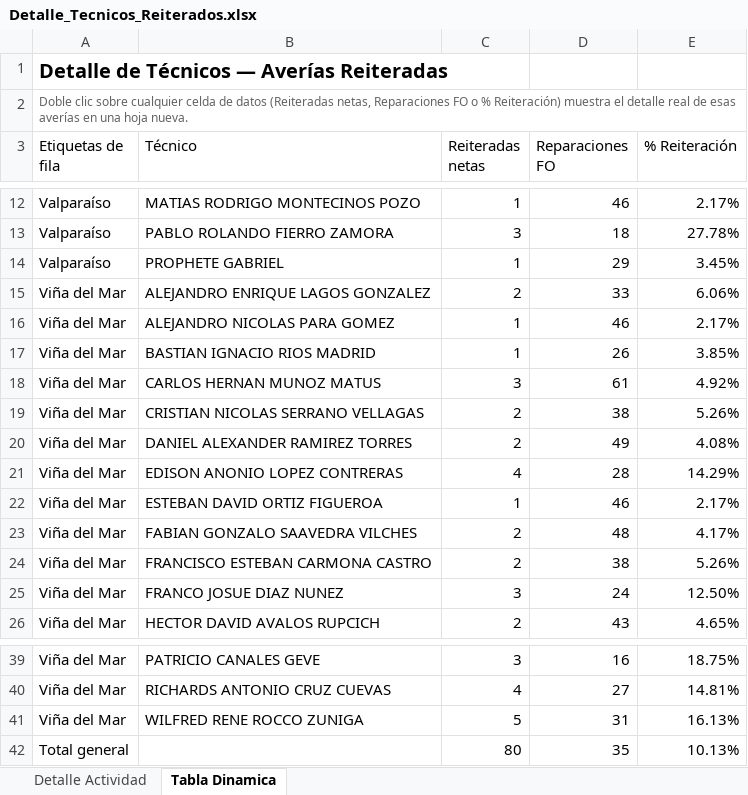
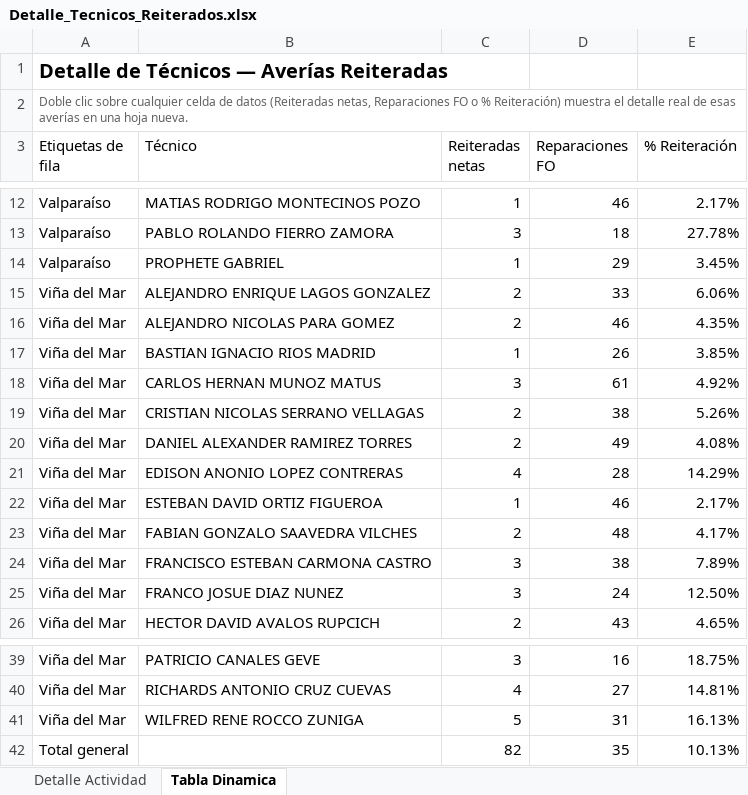
Before and after one commit to portalkpistecnicos/averias-reiteradas-elecnor, an Excel workbook: Detalle_Tecnicos_Reiterados.xlsx, sheet Tabla Dinamica, drawn as a sheet; only a part is shown, gaps mark what is left out; values as stored, in another font and other column widths than the file's, no borders; the diff names each change by its address in the sheet, - before the commit and + after, or states it on an @@ line.

Commit message:
Actualizacion automatica 12-11-2026 - fuente p23-averias-reiteradas_2026-11.csv

```diff
--- a/Detalle_Tecnicos_Reiterados.xlsx (sheet Tabla Dinamica)
+++ b/Detalle_Tecnicos_Reiterados.xlsx (sheet Tabla Dinamica)
-C16 (Reiteradas netas): 1
+C16 (Reiteradas netas): 2
-E16 (% Reiteración): 2.17%
+E16 (% Reiteración): 4.35%
-C24 (Reiteradas netas): 2
+C24 (Reiteradas netas): 3
-E24 (% Reiteración): 5.26%
+E24 (% Reiteración): 7.89%
-C42 (Reiteradas netas): 80
+C42 (Reiteradas netas): 82
```
Also changed, not shown: sheet Detalle Actividad, 1 other file.
